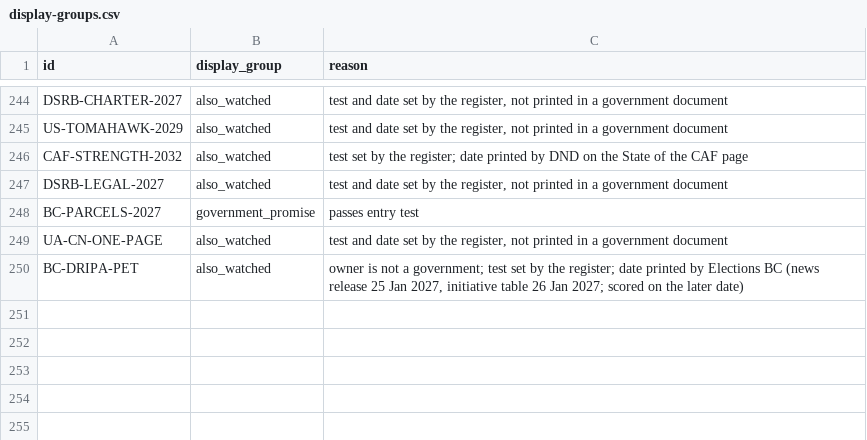
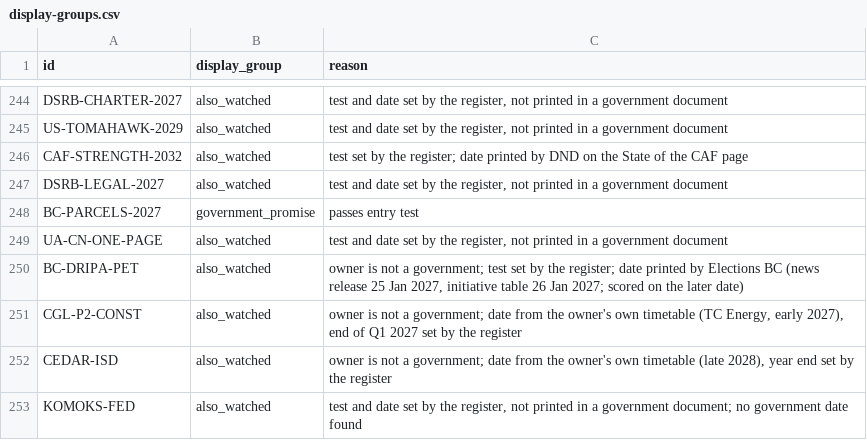
Before and after one commit to Citizenheldrecord/register, a CSV file: data/display-groups.csv, drawn as a sheet; only a part is shown, gaps mark what is left out.

```diff
--- a/data/display-groups.csv
+++ b/data/display-groups.csv
@@ -250 +250,4 @@ UA-CN-ONE-PAGE,also_watched,"test and date set by the register, not printed in a
 BC-DRIPA-PET,also_watched,"owner is not a government; test set by the register; date printed by Elections BC (news release 25 Jan 2027, initiative table 26 Jan 2027; scored on the later date)"
+CGL-P2-CONST,also_watched,"owner is not a government; date from the owner's own timetable (TC Energy, early 2027), end of Q1 2027 set by the register"
+CEDAR-ISD,also_watched,"owner is not a government; date from the owner's own timetable (late 2028), year end set by the register"
+KOMOKS-FED,also_watched,"test and date set by the register, not printed in a government document; no government date found"
```
Also changed, not shown: data/entries.csv.
